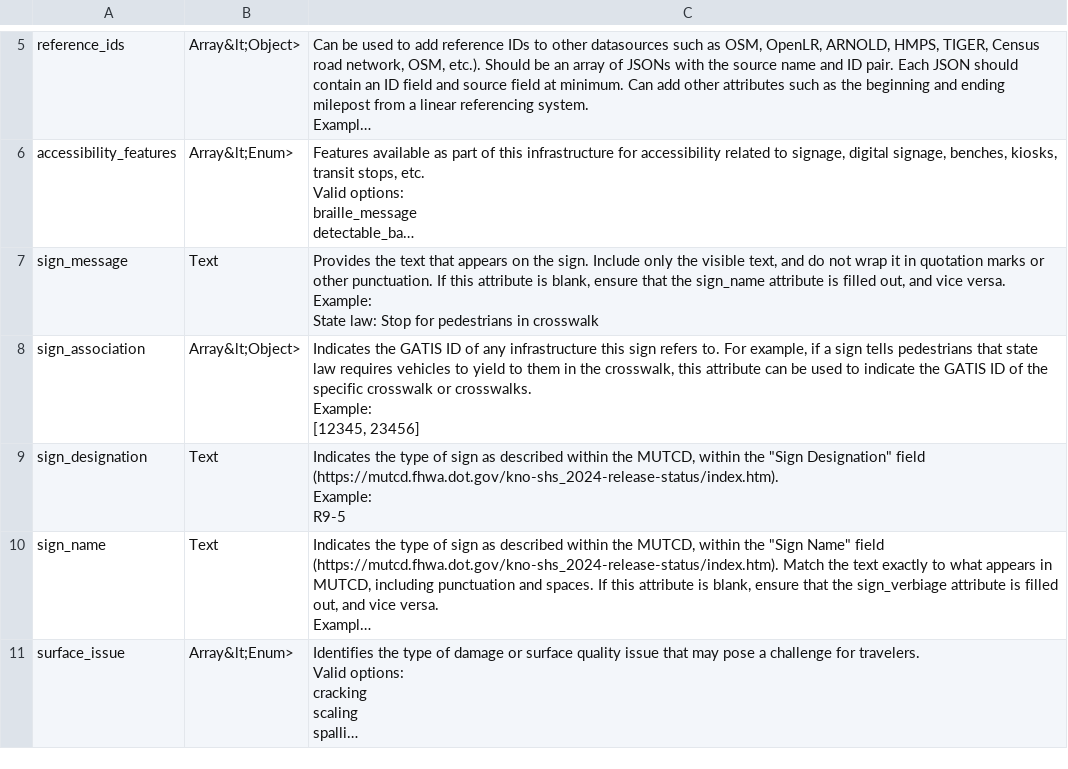
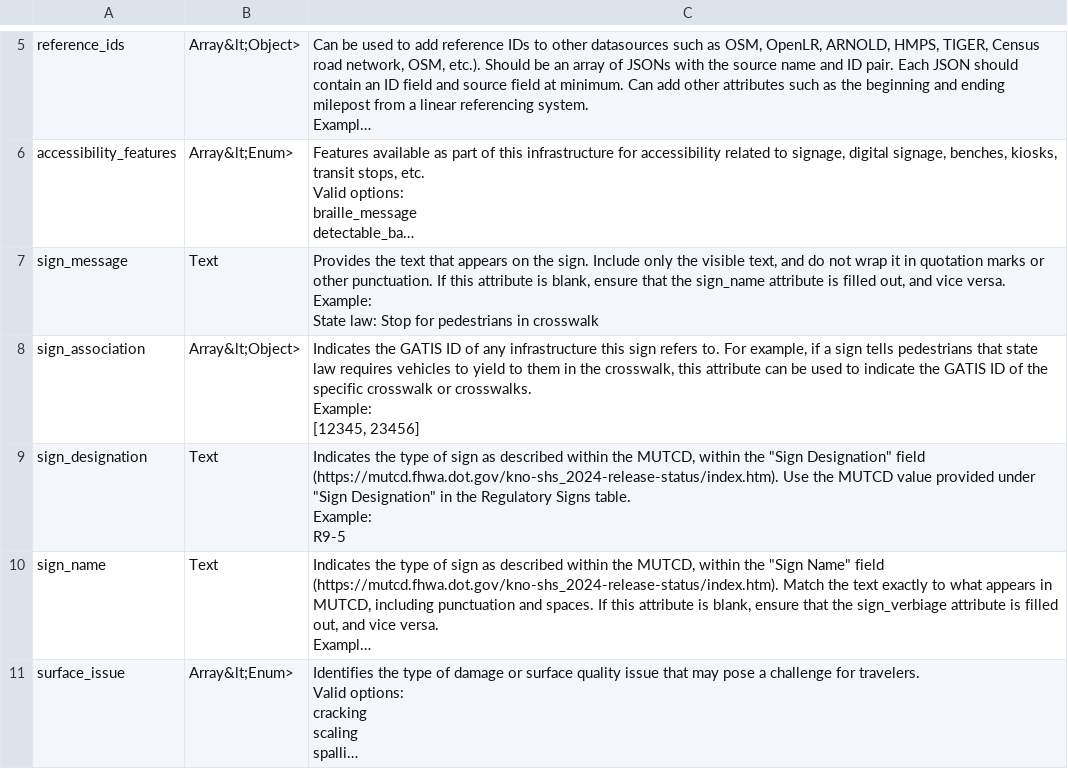
Before and after one commit to dotbts/BPA, a CSV file: gatis_explorer/data/attribute_tables/points_attributes.csv, drawn as a sheet; only a part is shown, gaps mark what is left out; long unchanged cells end in …; ↵ is a line break in a cell; the diff covers the shown part only; the diff names each change by its address in the sheet, - before the commit and + after, or states it on an @@ line.

```diff
--- a/gatis_explorer/data/attribute_tables/points_attributes.csv
+++ b/gatis_explorer/data/attribute_tables/points_attributes.csv
-C9: …field (https://mutcd.fhwa.dot.gov/kno-shs_2024-release-status/index.htm). ↵ Example: ↵ R9-5
+C9: …field (https://mutcd.fhwa.dot.gov/kno-shs_2024-release-status/index.htm). Use the MUTCD value provided under "Sign Designation" in the Regulatory Signs table. ↵ Example: ↵ R9-5
```
Also changed, not shown: 1 added row elsewhere in this file, gatis_explorer/data/attribute_tables/edges_attributes.csv, gatis_explorer/data/presence_tables/edges_presence.csv, 3 other files.
